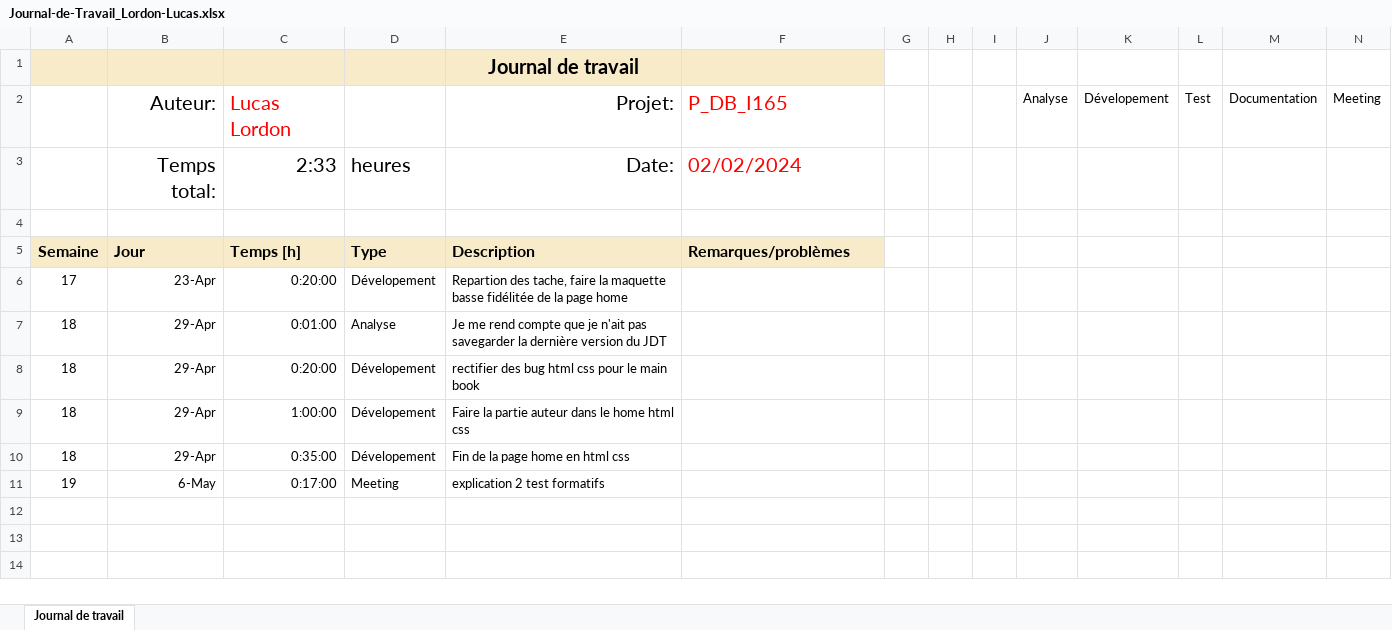
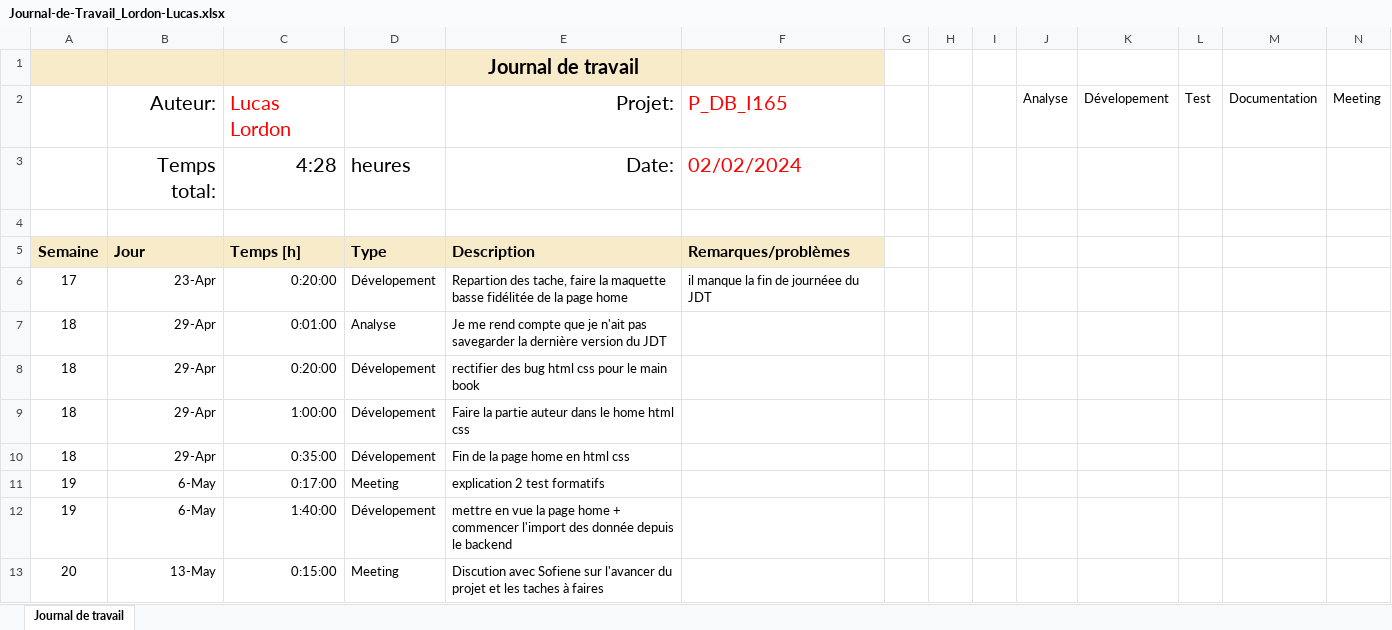
Before and after one commit to LucasLordon/P_WEB295, an Excel workbook: FrontEnd/Lucas/WIP/Journal-de-Travail_Lordon-Lucas.xlsx, sheet Journal de travail, drawn as a sheet; values as stored, in another font and other column widths than the file's, no borders; conditional formats and table styles not drawn; the diff names each change by its address in the sheet, - before the commit and + after, or states it on an @@ line.

```diff
--- a/FrontEnd/Lucas/WIP/Journal-de-Travail_Lordon-Lucas.xlsx (sheet Journal de travail)
+++ b/FrontEnd/Lucas/WIP/Journal-de-Travail_Lordon-Lucas.xlsx (sheet Journal de travail)
-C3: 2:33
+C3: 4:28
-F6: (empty)
+F6: il manque la fin de journéee du JDT
+row 12: 19 | 6-May | 1:40:00 | Dévelopement | mettre en vue la page home + commencer l'import des donnée depuis le backend
+row 13: 20 | 13-May | 0:15:00 | Meeting | Discution avec Sofiene sur l'avancer du projet et les taches à faires
```
Also changed, not shown: 13 other files.
